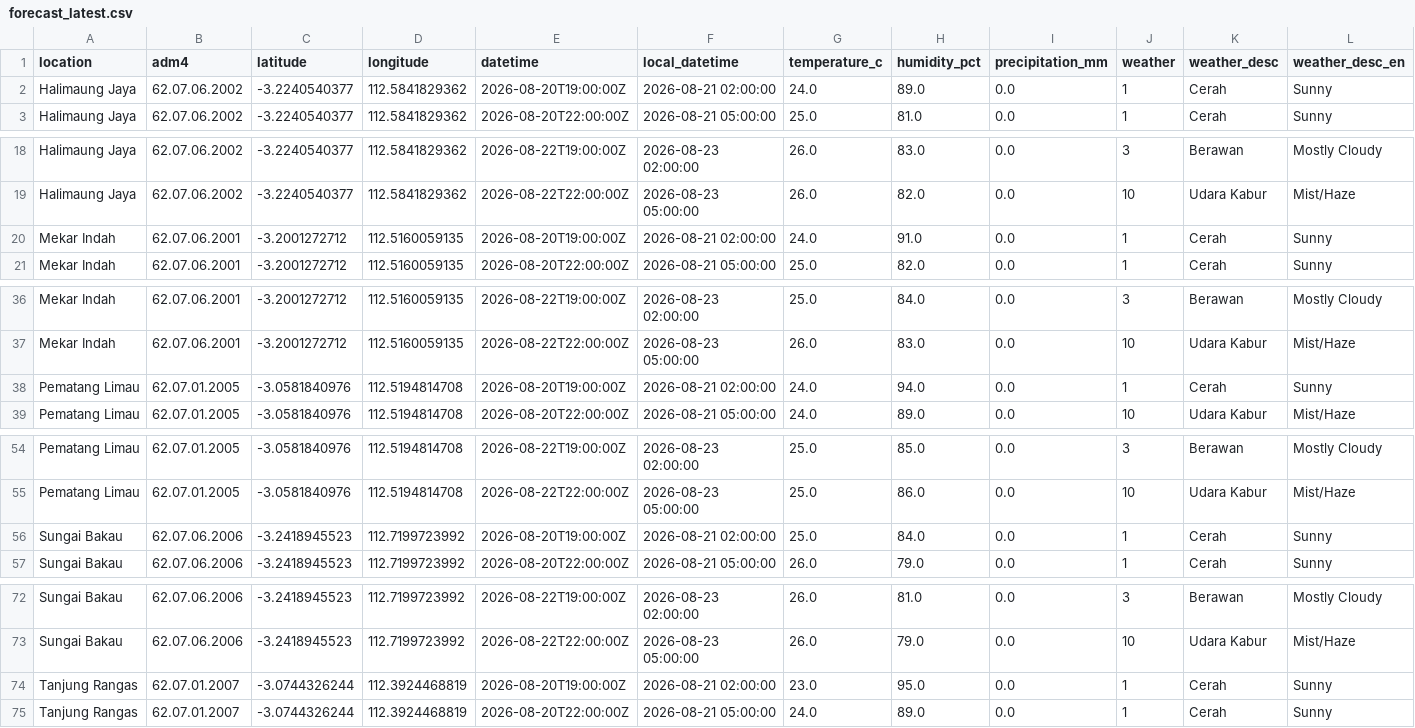
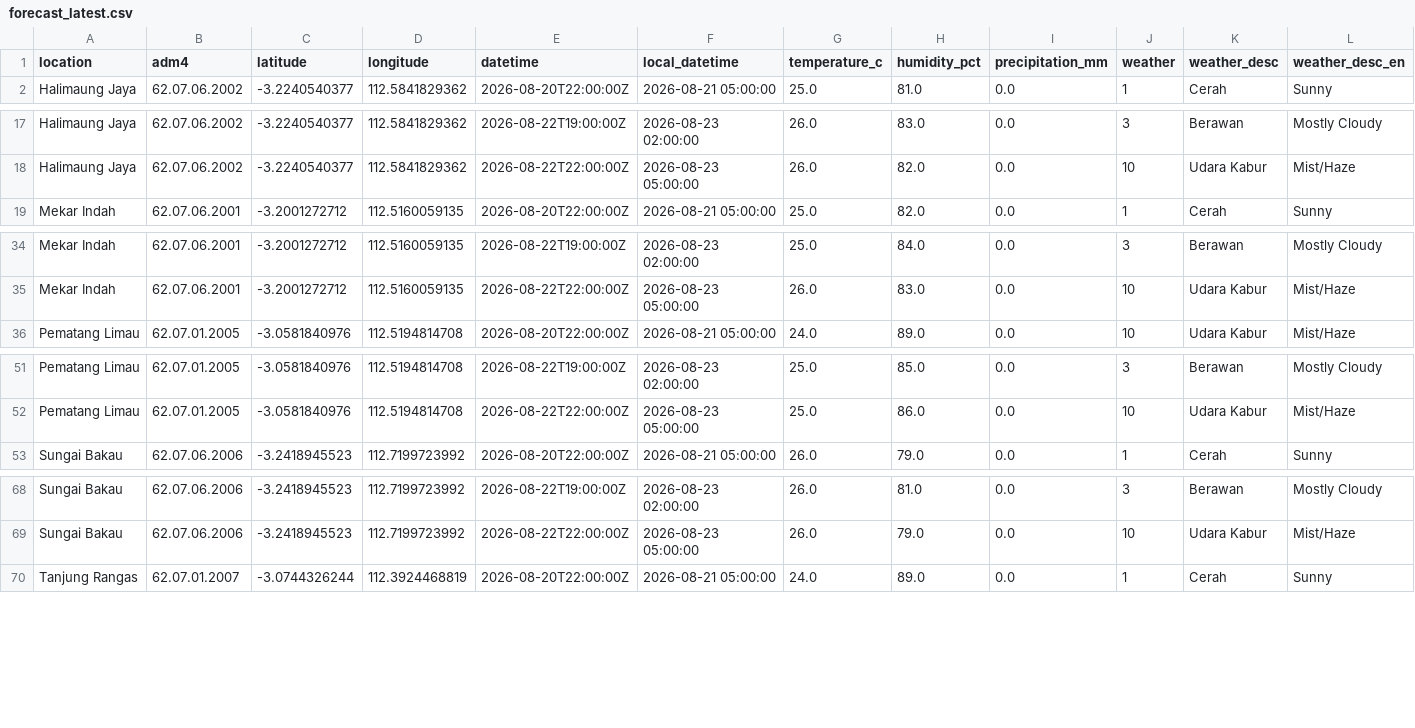
Before and after one commit to datoeltoel/serpro-climate-carbon-monitoring, a CSV file: data/processed/climate/bmkg/forecast_latest.csv, drawn as a sheet; only a part is shown, gaps mark what is left out; rows hold the shown columns only; the diff names each change by its address in the sheet, - before the commit and + after, or states it on an @@ line.

```diff
--- a/data/processed/climate/bmkg/forecast_latest.csv
+++ b/data/processed/climate/bmkg/forecast_latest.csv
-row 2: Halimaung Jaya | 62.07.06.2002 | -3.2240540377 | 112.5841829362 | 2026-08-20T19:00:00Z | 2026-08-21 02:00:00 | 24.0 | 89.0 | 0.0 | 1 | Cerah | Sunny
-row 20: Mekar Indah | 62.07.06.2001 | -3.2001272712 | 112.5160059135 | 2026-08-20T19:00:00Z | 2026-08-21 02:00:00 | 24.0 | 91.0 | 0.0 | 1 | Cerah | Sunny
-row 38: Pematang Limau | 62.07.01.2005 | -3.0581840976 | 112.5194814708 | 2026-08-20T19:00:00Z | 2026-08-21 02:00:00 | 24.0 | 94.0 | 0.0 | 1 | Cerah | Sunny
-row 56: Sungai Bakau | 62.07.06.2006 | -3.2418945523 | 112.7199723992 | 2026-08-20T19:00:00Z | 2026-08-21 02:00:00 | 25.0 | 84.0 | 0.0 | 1 | Cerah | Sunny
-row 74: Tanjung Rangas | 62.07.01.2007 | -3.0744326244 | 112.3924468819 | 2026-08-20T19:00:00Z | 2026-08-21 02:00:00 | 23.0 | 95.0 | 0.0 | 1 | Cerah | Sunny
```
Also changed, not shown: 1 other file.
